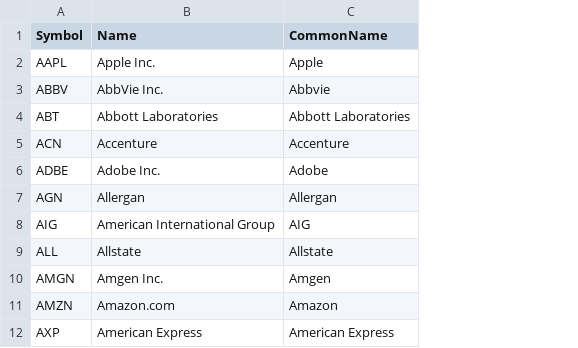
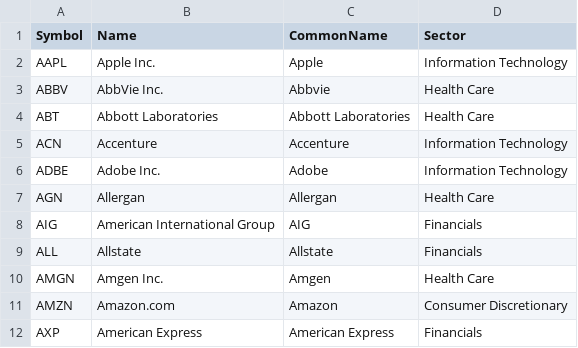
Before and after one commit to sethkimmel3/SemanticNetworkStockMarketAnalysis, a CSV file: sp100.csv, drawn as a sheet; only a part is shown; the diff names each change by its address in the sheet, - before the commit and + after, or states it on an @@ line.

Commit message:
Added sector column

```diff
--- a/sp100.csv
+++ b/sp100.csv
+column D (Sector), rows 2-12: Information Technology | Health Care | Health Care | Information Technology | Information Technology | Health Care | Financials | Financials | Health Care | Consumer Discretionary | Financials
```
